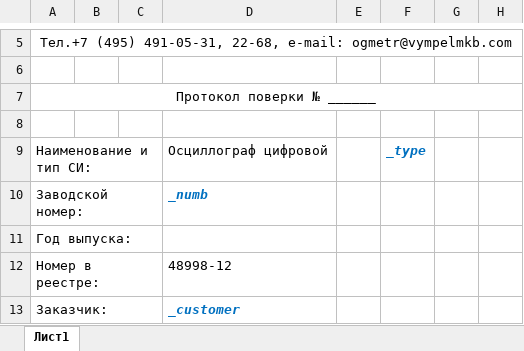
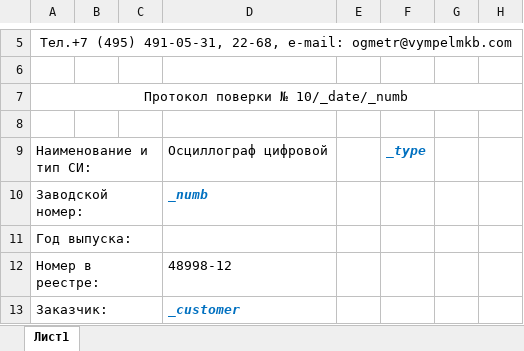
Before and after one commit to GlendenCrunch/MEASControl, an Excel workbook: Shablon/MSO-X3104T.xlsx, sheet Лист1, drawn as a sheet; only a part is shown, gaps mark what is left out; values as stored, in another font and other column widths than the file's, no borders; the diff names each change by its address in the sheet, - before the commit and + after, or states it on an @@ line.

```diff
--- a/Shablon/MSO-X3104T.xlsx (sheet Лист1)
+++ b/Shablon/MSO-X3104T.xlsx (sheet Лист1)
-A7: Протокол поверки № ______
+A7: Протокол поверки № 10/_date/_numb
```
Also changed, not shown: Shablon/34420A.xlsx, Shablon/AKIP-4131-2A.xlsx, 31 other files.
